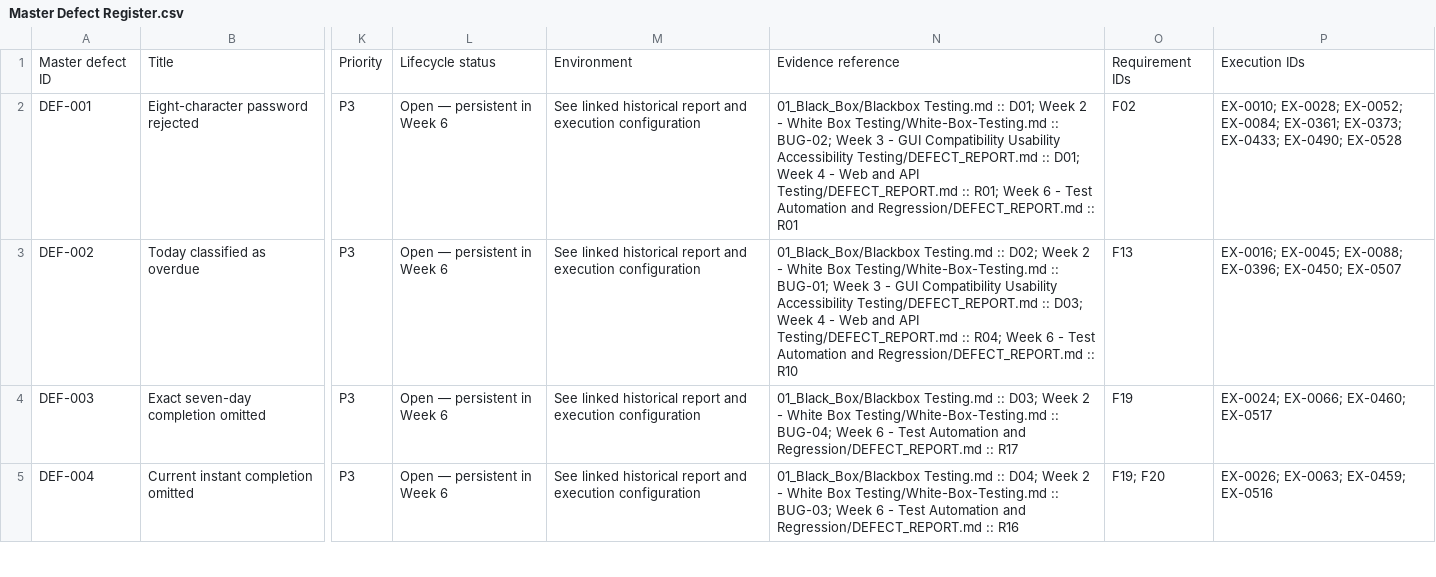
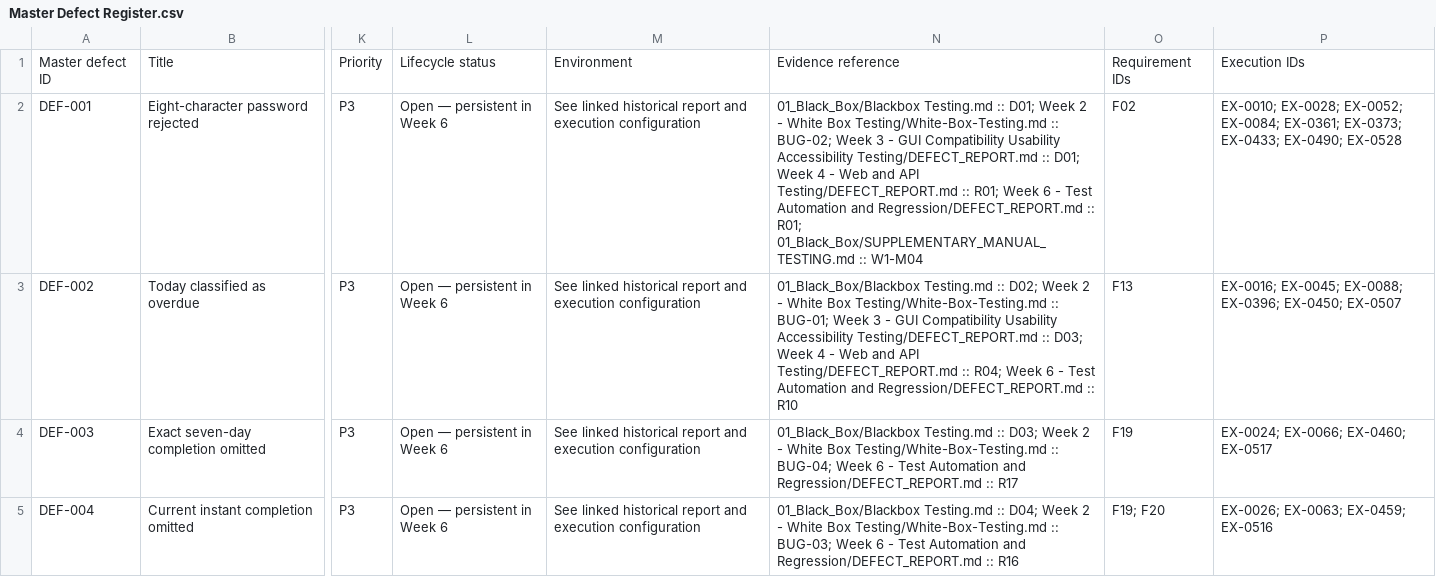
Before and after one commit to ammaraq1m/STQA-GroupProject-PyTodoPro, a CSV file: Week 7/Master Defect Register.csv, drawn as a sheet; only a part is shown, gaps mark what is left out; the diff names each change by its address in the sheet, - before the commit and + after, or states it on an @@ line.

Commit message:
Complete Week 1 academic deliverables and manual verification

```diff
--- a/Week 7/Master Defect Register.csv
+++ b/Week 7/Master Defect Register.csv
-N2: …Regression/DEFECT_REPORT.md :: R01
+N2: …Regression/DEFECT_REPORT.md :: R01; 01_Black_Box/SUPPLEMENTARY_MANUAL_TESTING.md :: W1-M04
```
Also changed, not shown: Week 8/MASTER_DEFECT_REGISTER.csv, 24 other files.
